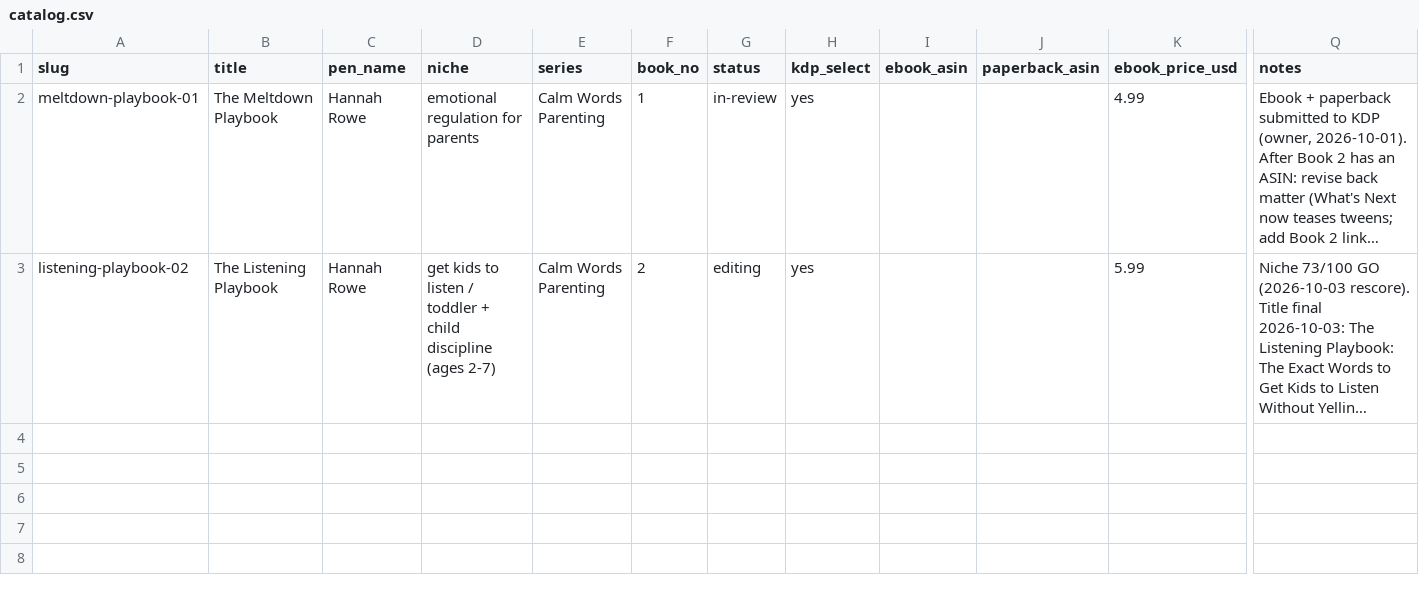
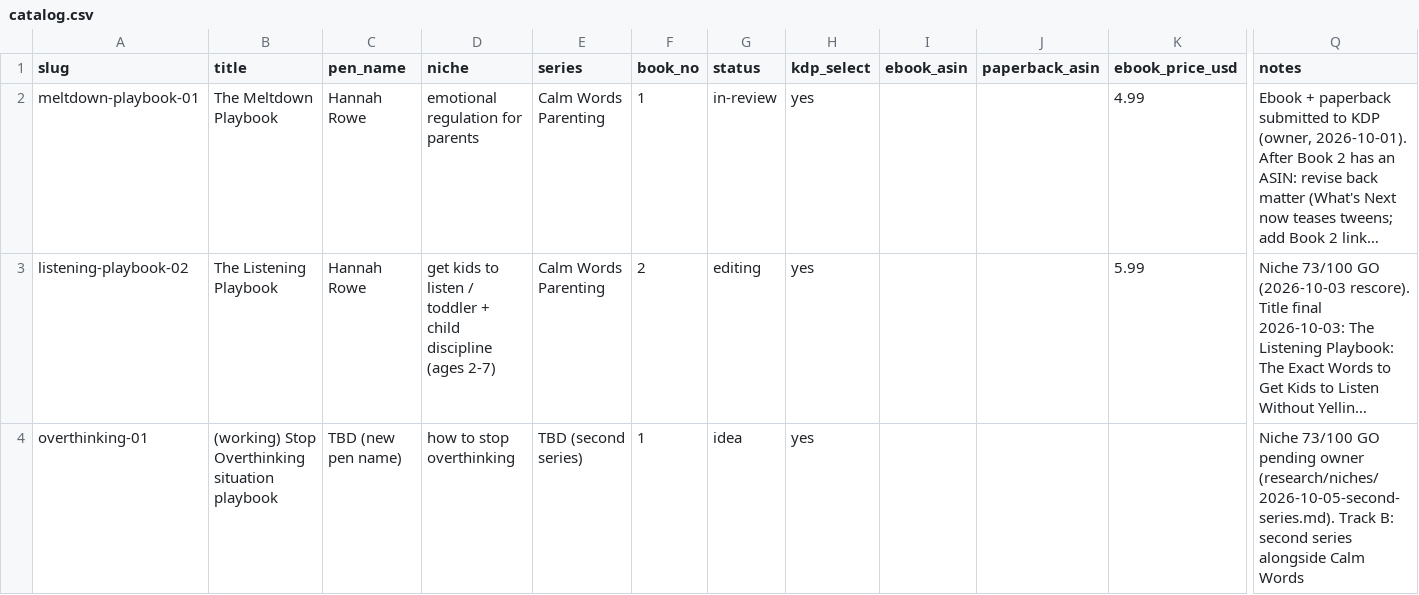
Before and after one commit to chitranshh08/client-outreach, a CSV file: tracker/catalog.csv, drawn as a sheet; only a part is shown, gaps mark what is left out; long unchanged cells end in …; rows hold the shown columns only; the diff names each change by its address in the sheet, - before the commit and + after, or states it on an @@ line.

```diff
--- a/tracker/catalog.csv
+++ b/tracker/catalog.csv
+row 4: overthinking-01 | (working) Stop Overthinking situation playbook | TBD (new pen name) | how to stop overthinking | TBD (second series) | 1 | idea | yes |  |  |  | Niche 73/100 GO pending owner (research/niches/2026-10-05-second-series.md). Track B: second series alongside Calm Words
```
Also changed, not shown: 1 other file.
